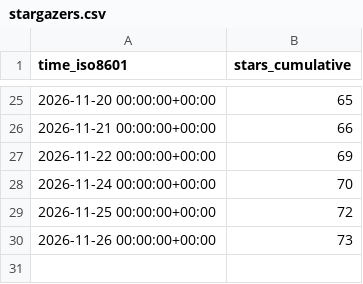
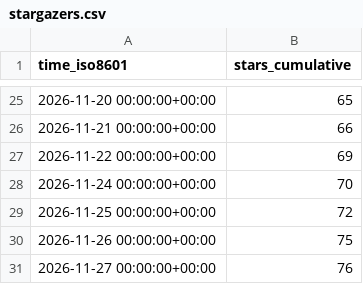
Before and after one commit to DuskXi/spaceknife-stats, a CSV file: DuskXi/SpaceKnife/ghrs-data/stargazers.csv, drawn as a sheet; only a part is shown, gaps mark what is left out.

```diff
--- a/DuskXi/SpaceKnife/ghrs-data/stargazers.csv
+++ b/DuskXi/SpaceKnife/ghrs-data/stargazers.csv
@@ -29,2 +29,3 @@ time_iso8601,stars_cumulative
 2026-11-25 00:00:00+00:00,72
-2026-11-26 00:00:00+00:00,73
+2026-11-26 00:00:00+00:00,75
+2026-11-27 00:00:00+00:00,76
```
